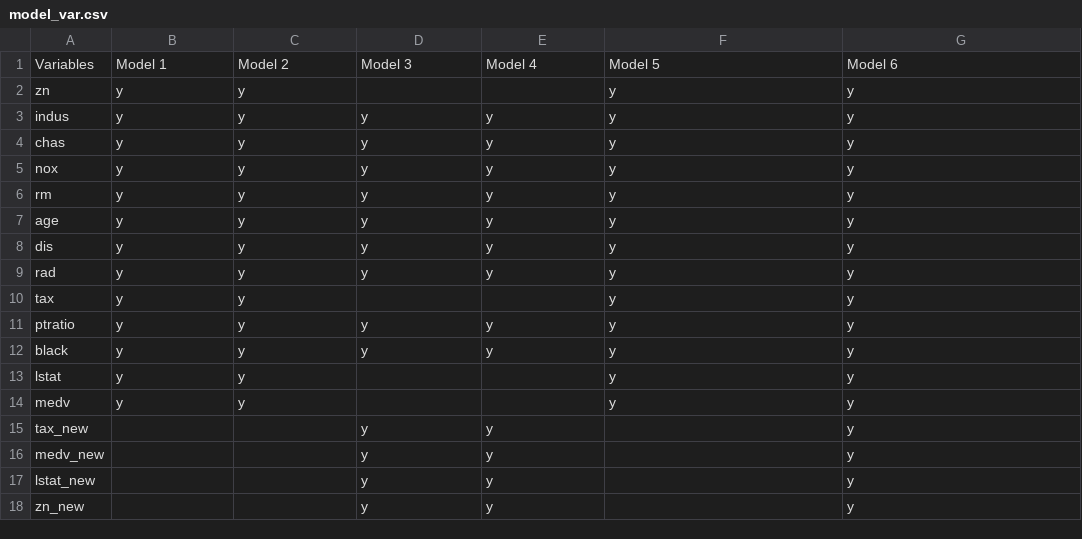
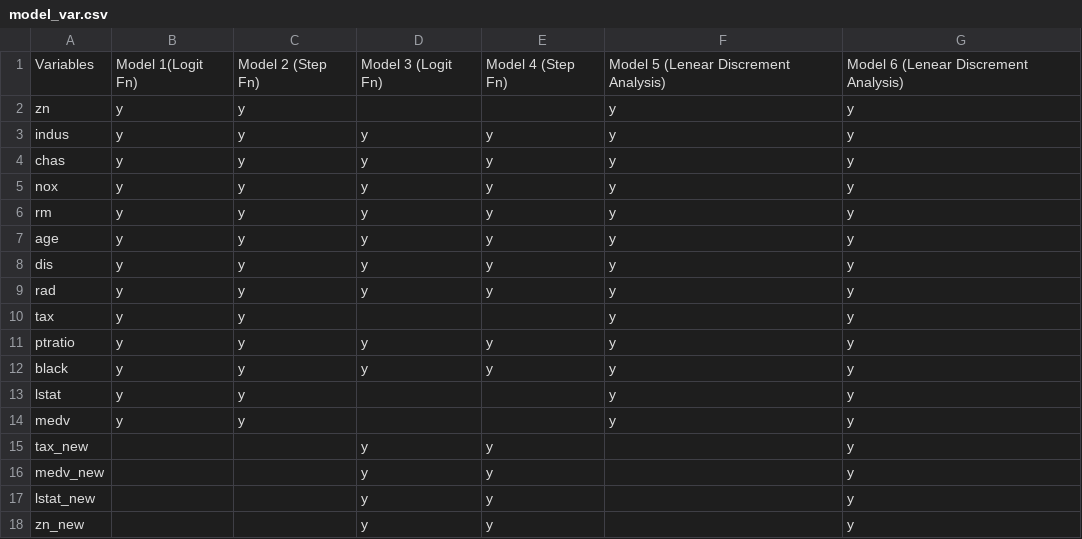
Before and after one commit to kishkp/data621-ctg5, a CSV file: HW3/model_var.csv, drawn as a sheet.

Commit message:
update file

```diff
--- a/HW3/model_var.csv
+++ b/HW3/model_var.csv
@@ -1,2 +1,2 @@
-Variables,Model 1,Model 2,Model 3,Model 4,Model 5,Model 6
+Variables,Model 1(Logit Fn),Model 2 (Step Fn),Model 3 (Logit Fn),Model 4 (Step Fn),Model 5 (Lenear Discrement Analysis),Model 6 (Lenear Discrement Analysis)
 zn,y,y,,,y,y
```
